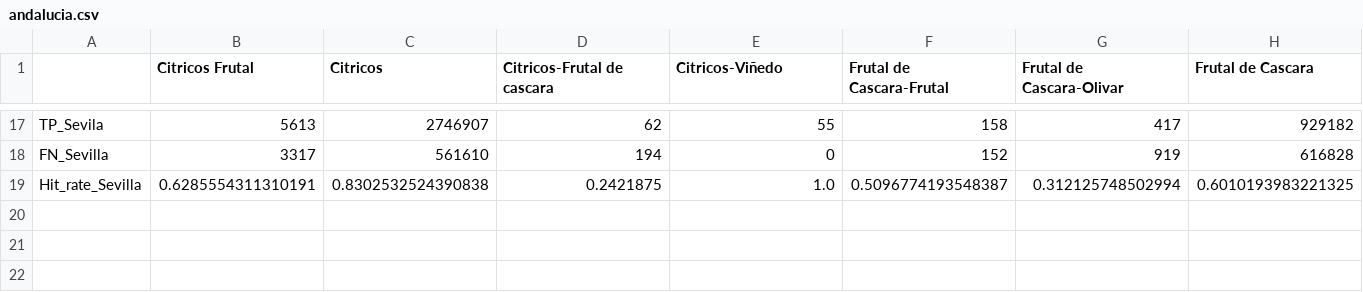
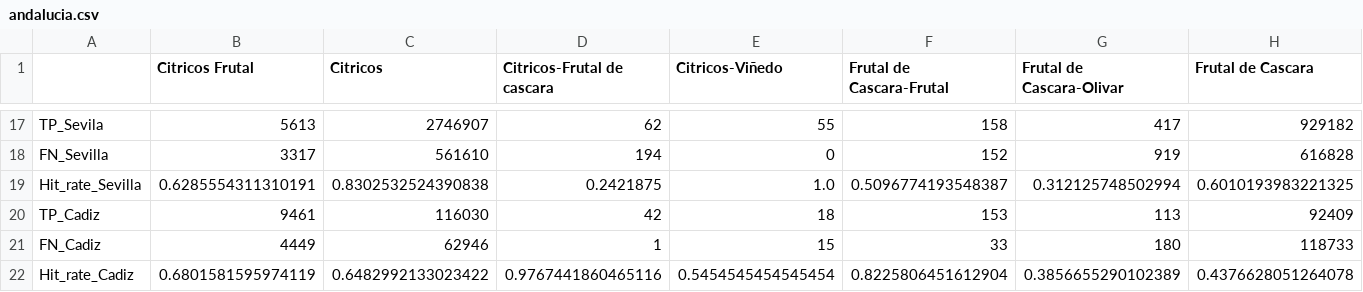
Before and after one commit to jesusaldanamartin/satelite_images_sigpac, a CSV file: csv/andalucia.csv, drawn as a sheet; only a part is shown, gaps mark what is left out; rows hold the shown columns only; the diff names each change by its address in the sheet, - before the commit and + after, or states it on an @@ line.

Commit message:
Refactor utils.py and exec.py
* new cav for cadiz and andalucia updated

```diff
--- a/csv/andalucia.csv
+++ b/csv/andalucia.csv
+row 20: TP_Cadiz | 9461 | 116030 | 42 | 18 | 153 | 113 | 92409
+row 21: FN_Cadiz | 4449 | 62946 | 1 | 15 | 33 | 180 | 118733
+row 22: Hit_rate_Cadiz | 0.6801581595974119 | 0.6482992133023422 | 0.9767441860465116 | 0.5454545454545454 | 0.8225806451612904 | 0.3856655290102389 | 0.4376628051264078
```
Also changed, not shown: 18 other files.
